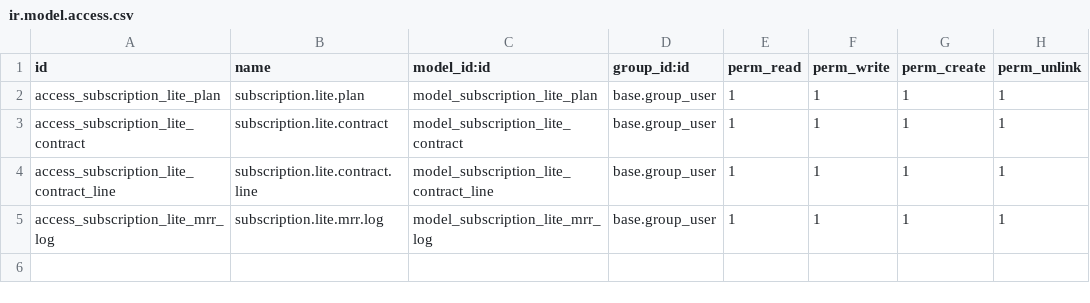
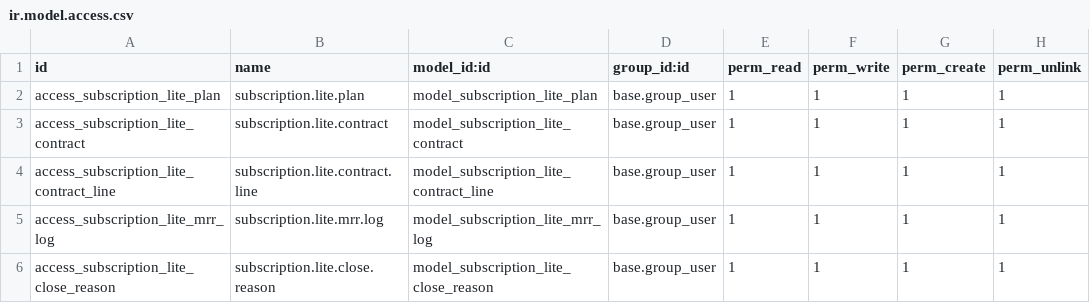
Before and after one commit to ahmedfarid2/community-plus-erp, a CSV file: addons/subscriptions_lite/security/ir.model.access.csv, drawn as a sheet; the diff names each change by its address in the sheet, - before the commit and + after, or states it on an @@ line.

```diff
--- a/addons/subscriptions_lite/security/ir.model.access.csv
+++ b/addons/subscriptions_lite/security/ir.model.access.csv
+row 6: access_subscription_lite_close_reason | subscription.lite.close.reason | model_subscription_lite_close_reason | base.group_user | 1 | 1 | 1 | 1
```
Also changed, not shown: 7 other files.
